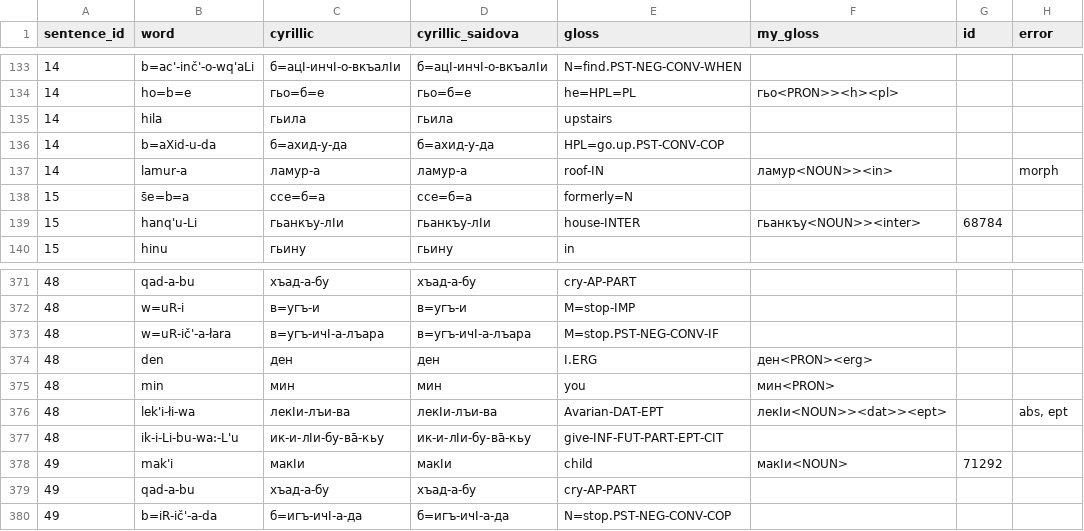
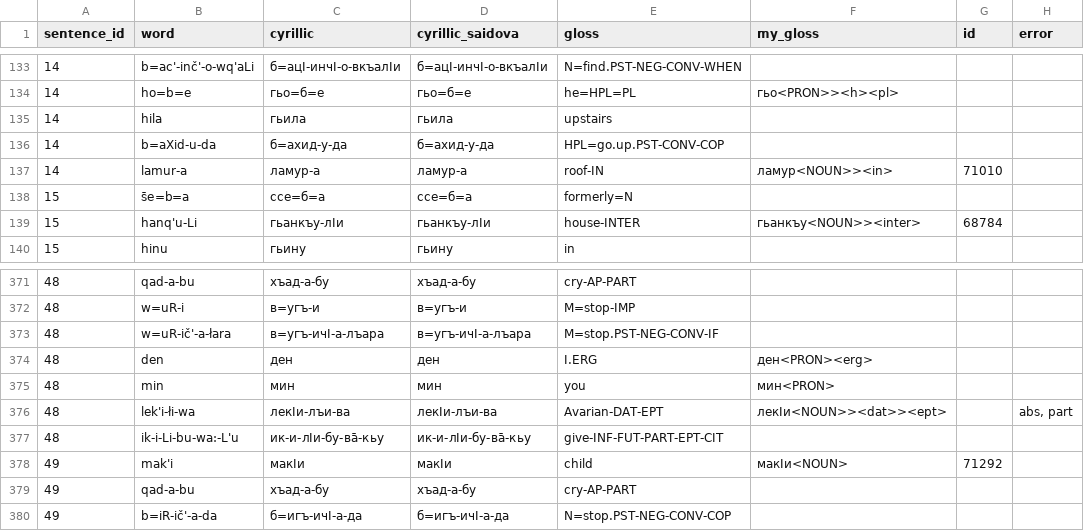
Before and after one commit to channrlotte/godoberi_transducer, a CSV file: text1_kibrik.csv, drawn as a sheet; only a part is shown, gaps mark what is left out.

Commit message:
Fixed gold standard

```diff
--- a/text1_kibrik.csv
+++ b/text1_kibrik.csv
@@ -136,3 +136,3 @@
 14,b=aXid-u-da,б=ахид-у-да,б=ахид-у-да,HPL=go.up.PST-CONV-COP,,,
-14,lamur-a,ламур-а,ламур-а,roof-IN,ламур<NOUN>><in>,,morph
+14,lamur-a,ламур-а,ламур-а,roof-IN,ламур<NOUN>><in>,71010,
 15,s̄e=b=a,ссе=б=а,ссе=б=а,formerly=N,,,
@@ -375,3 +375,3 @@
 48,min,мин,мин,you,мин<PRON>,,
-48,lek'i-łi-wa,лекIи-лъи-ва,лекIи-лъи-ва,Avarian-DAT-EPT,лекIи<NOUN>><dat>><ept>,,"abs, ept"
+48,lek'i-łi-wa,лекIи-лъи-ва,лекIи-лъи-ва,Avarian-DAT-EPT,лекIи<NOUN>><dat>><ept>,,"abs, part"
 48,ik-i-Li-bu-wa:-L'u,ик-и-лIи-бу-ва̄-кьу,ик-и-лIи-бу-ва̄-кьу,give-INF-FUT-PART-EPT-CIT,,,
```
